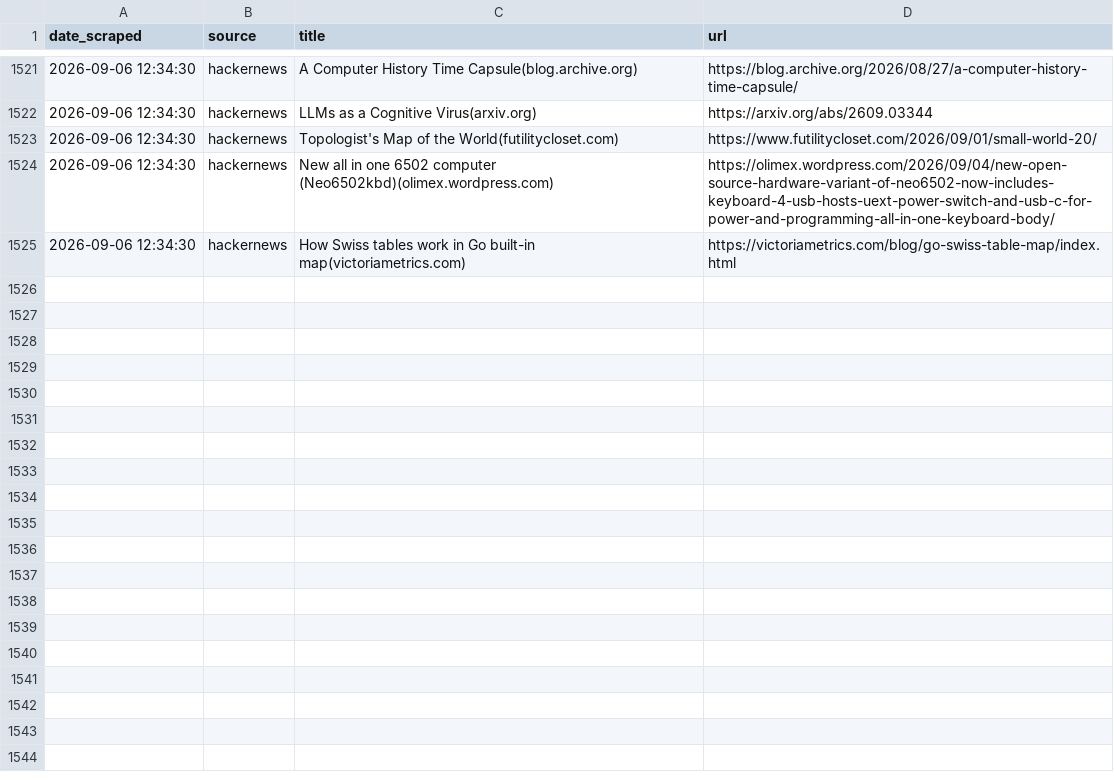
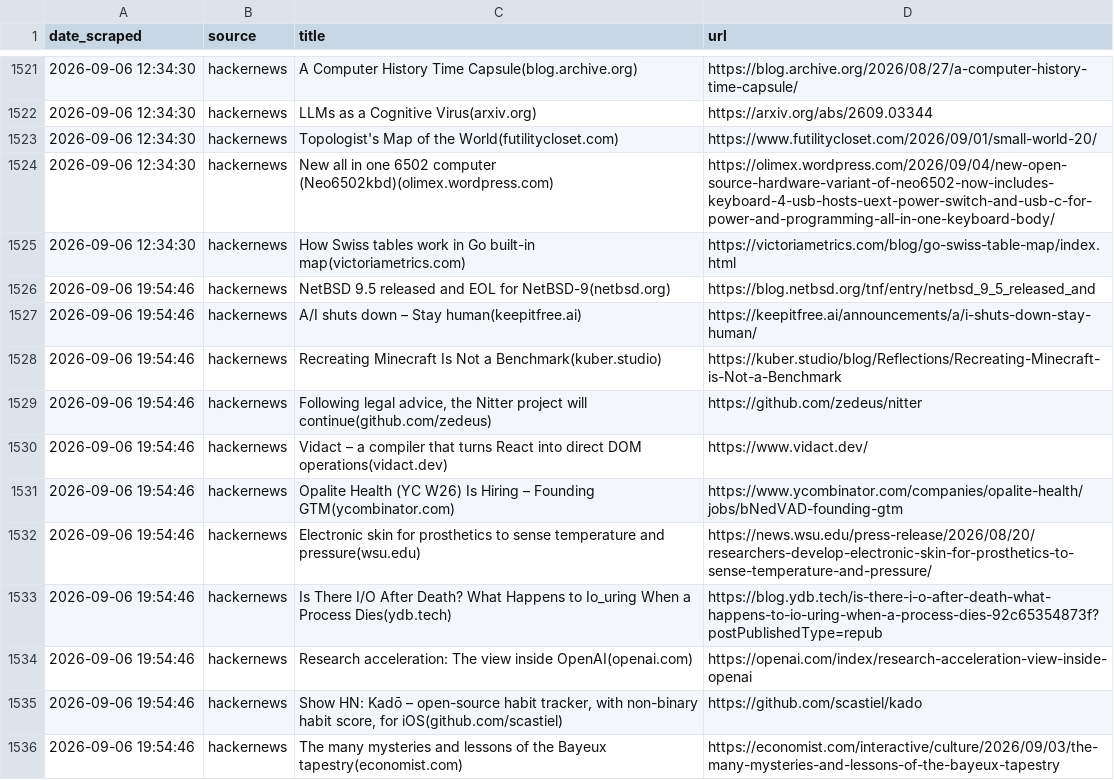
Before and after one commit to yosserayari/trendwatch, a CSV file: storage/history.csv, drawn as a sheet; only a part is shown, gaps mark what is left out; the diff names each change by its address in the sheet, - before the commit and + after, or states it on an @@ line.

```diff
--- a/storage/history.csv
+++ b/storage/history.csv
+row 1526: 2026-09-06 19:54:46 | hackernews | NetBSD 9.5 released and EOL for NetBSD-9(netbsd.org) | https://blog.netbsd.org/tnf/entry/netbsd_9_5_released_and
+row 1527: 2026-09-06 19:54:46 | hackernews | A/I shuts down – Stay human(keepitfree.ai) | https://keepitfree.ai/announcements/a/i-shuts-down-stay-human/
+row 1528: 2026-09-06 19:54:46 | hackernews | Recreating Minecraft Is Not a Benchmark(kuber.studio) | https://kuber.studio/blog/Reflections/Recreating-Minecraft-is-Not-a-Benchmark
+row 1529: 2026-09-06 19:54:46 | hackernews | Following legal advice, the Nitter project will continue(github.com/zedeus) | https://github.com/zedeus/nitter
+row 1530: 2026-09-06 19:54:46 | hackernews | Vidact – a compiler that turns React into direct DOM operations(vidact.dev) | https://www.vidact.dev/
+row 1531: 2026-09-06 19:54:46 | hackernews | Opalite Health (YC W26) Is Hiring – Founding GTM(ycombinator.com) | https://www.ycombinator.com/companies/opalite-health/jobs/bNedVAD-founding-gtm
+row 1532: 2026-09-06 19:54:46 | hackernews | Electronic skin for prosthetics to sense temperature and pressure(wsu.edu) | https://news.wsu.edu/press-release/2026/08/20/researchers-develop-electronic-skin-for-prosthetics-to-sense-temperature-and-pressure/
+row 1533: 2026-09-06 19:54:46 | hackernews | Is There I/O After Death? What Happens to Io_uring When a Process Dies(ydb.tech) | https://blog.ydb.tech/is-there-i-o-after-death-what-happens-to-io-uring-when-a-process-dies-92c65354873f?postPublishedType=repub
+row 1534: 2026-09-06 19:54:46 | hackernews | Research acceleration: The view inside OpenAI(openai.com) | https://openai.com/index/research-acceleration-view-inside-openai
+row 1535: 2026-09-06 19:54:46 | hackernews | Show HN: Kadō – open-source habit tracker, with non-binary habit score, for iOS(github.com/scastiel) | https://github.com/scastiel/kado
+row 1536: 2026-09-06 19:54:46 | hackernews | The many mysteries and lessons of the Bayeux tapestry(economist.com) | https://economist.com/interactive/culture/2026/09/03/the-many-mysteries-and-lessons-of-the-bayeux-tapestry
```
